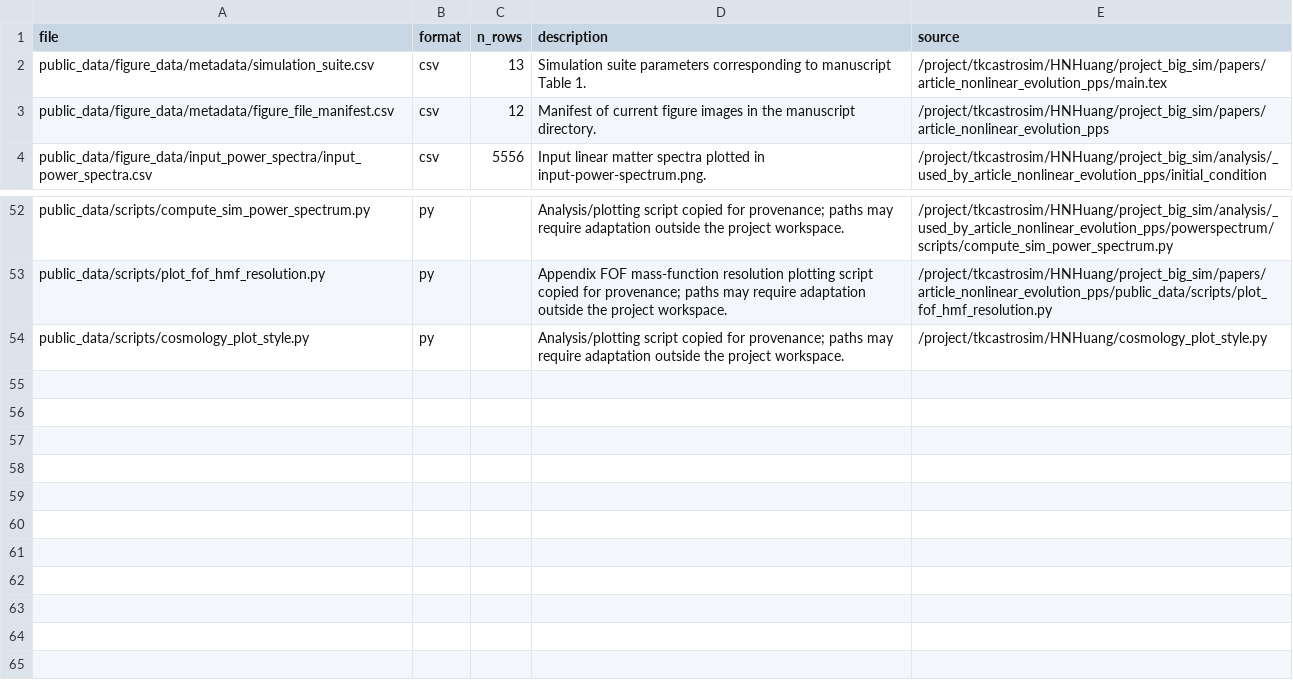
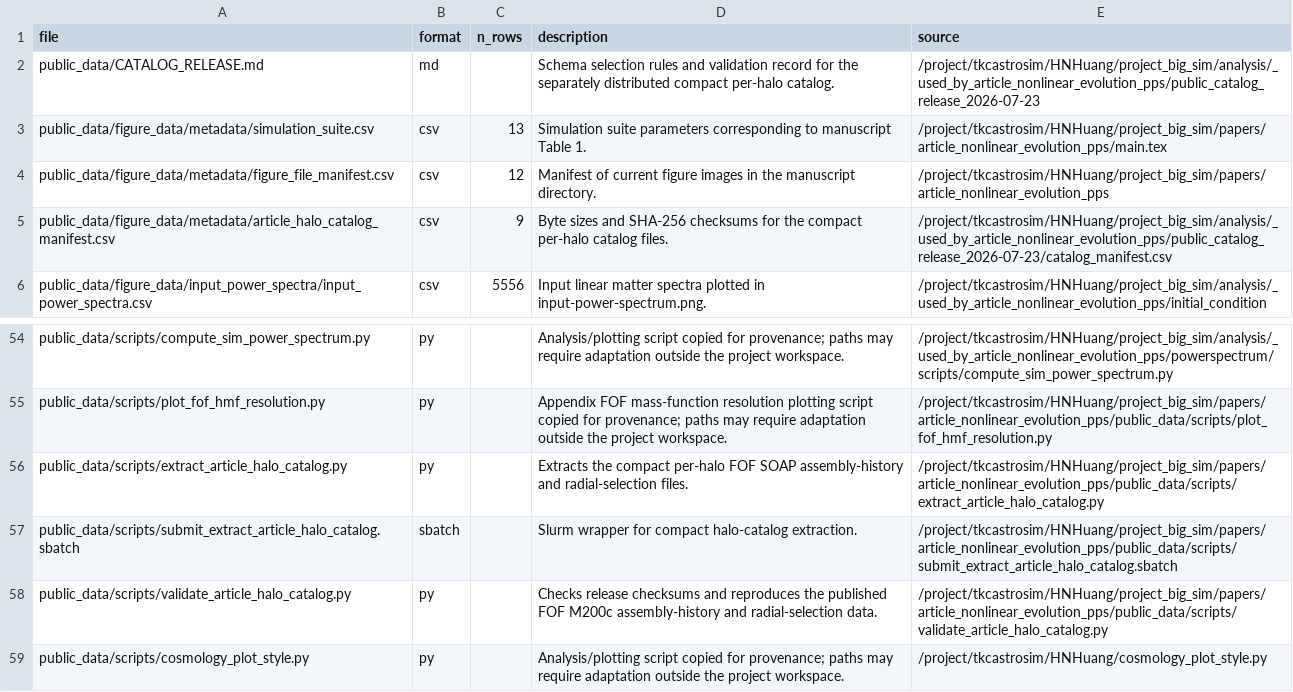
Before and after one commit to HainaHuang729/nonlinear-evolution-of-cosmological-structures-with-enhanced-primordial-power-spectrum, a CSV file: public_data/MANIFEST.csv, drawn as a sheet; only a part is shown, gaps mark what is left out; the diff names each change by its address in the sheet, - before the commit and + after, or states it on an @@ line.

Commit message:
Revise article figures and add compact halo catalog tooling

```diff
--- a/public_data/MANIFEST.csv
+++ b/public_data/MANIFEST.csv
+row 2: public_data/CATALOG_RELEASE.md | md |  | Schema selection rules and validation record for the separately distributed compact per-halo catalog. | /project/tkcastrosim/HNHuang/project_big_sim/analysis/_used_by_article_nonlinear_evolution_pps/public_catalog_release_2026-07-23
+row 5: public_data/figure_data/metadata/article_halo_catalog_manifest.csv | csv | 9 | Byte sizes and SHA-256 checksums for the compact per-halo catalog files. | /project/tkcastrosim/HNHuang/project_big_sim/analysis/_used_by_article_nonlinear_evolution_pps/public_catalog_release_2026-07-23/catalog_manifest.csv
+row 56: public_data/scripts/extract_article_halo_catalog.py | py |  | Extracts the compact per-halo FOF SOAP assembly-history and radial-selection files. | /project/tkcastrosim/HNHuang/project_big_sim/papers/article_nonlinear_evolution_pps/public_data/scripts/extract_article_halo_catalog.py
+row 57: public_data/scripts/submit_extract_article_halo_catalog.sbatch | sbatch |  | Slurm wrapper for compact halo-catalog extraction. | /project/tkcastrosim/HNHuang/project_big_sim/papers/article_nonlinear_evolution_pps/public_data/scripts/submit_extract_article_halo_catalog.sbatch
+row 58: public_data/scripts/validate_article_halo_catalog.py | py |  | Checks release checksums and reproduces the published FOF M200c assembly-history and radial-selection data. | /project/tkcastrosim/HNHuang/project_big_sim/papers/article_nonlinear_evolution_pps/public_data/scripts/validate_article_halo_catalog.py
```
Also changed, not shown: public_data/figure_data/metadata/figure_file_manifest.csv, 14 other files.
